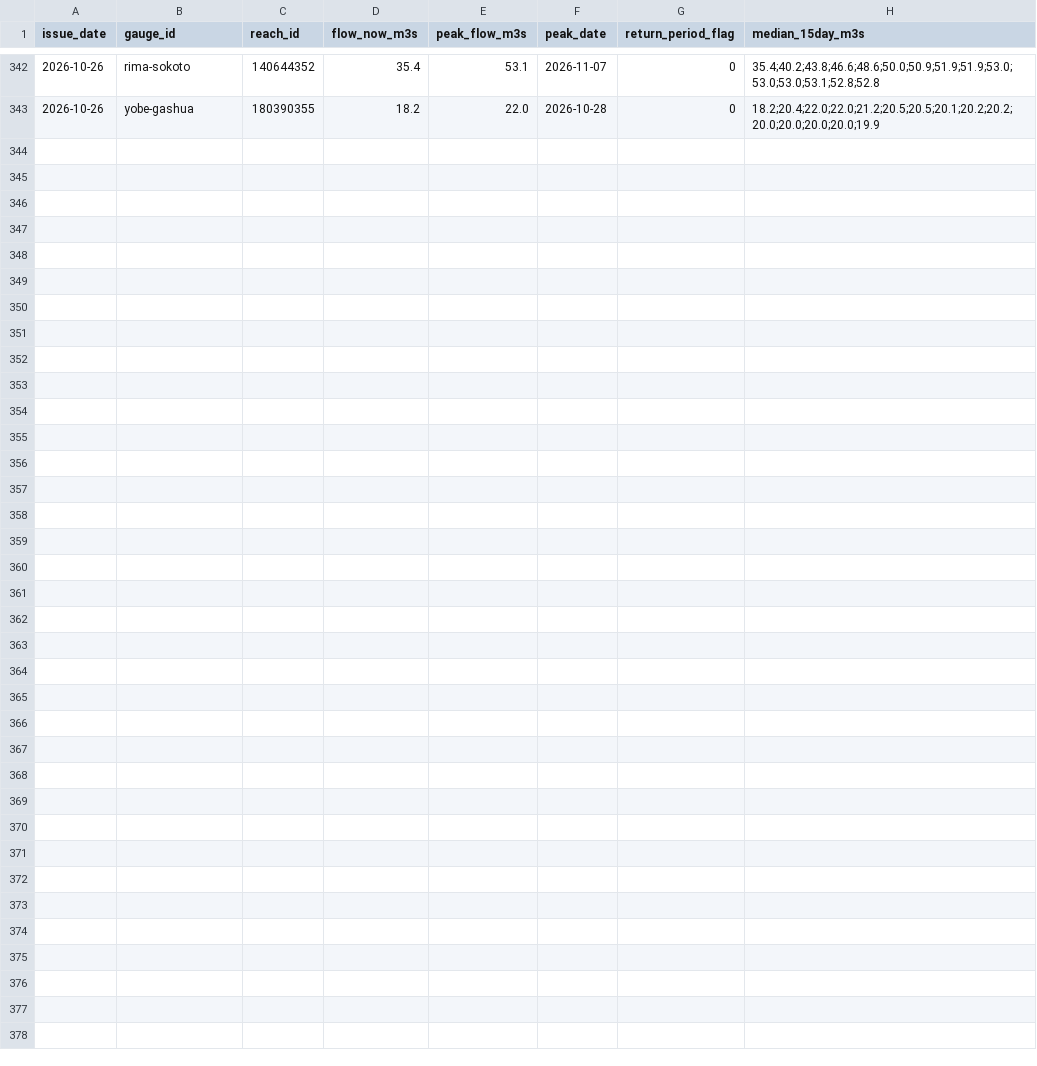
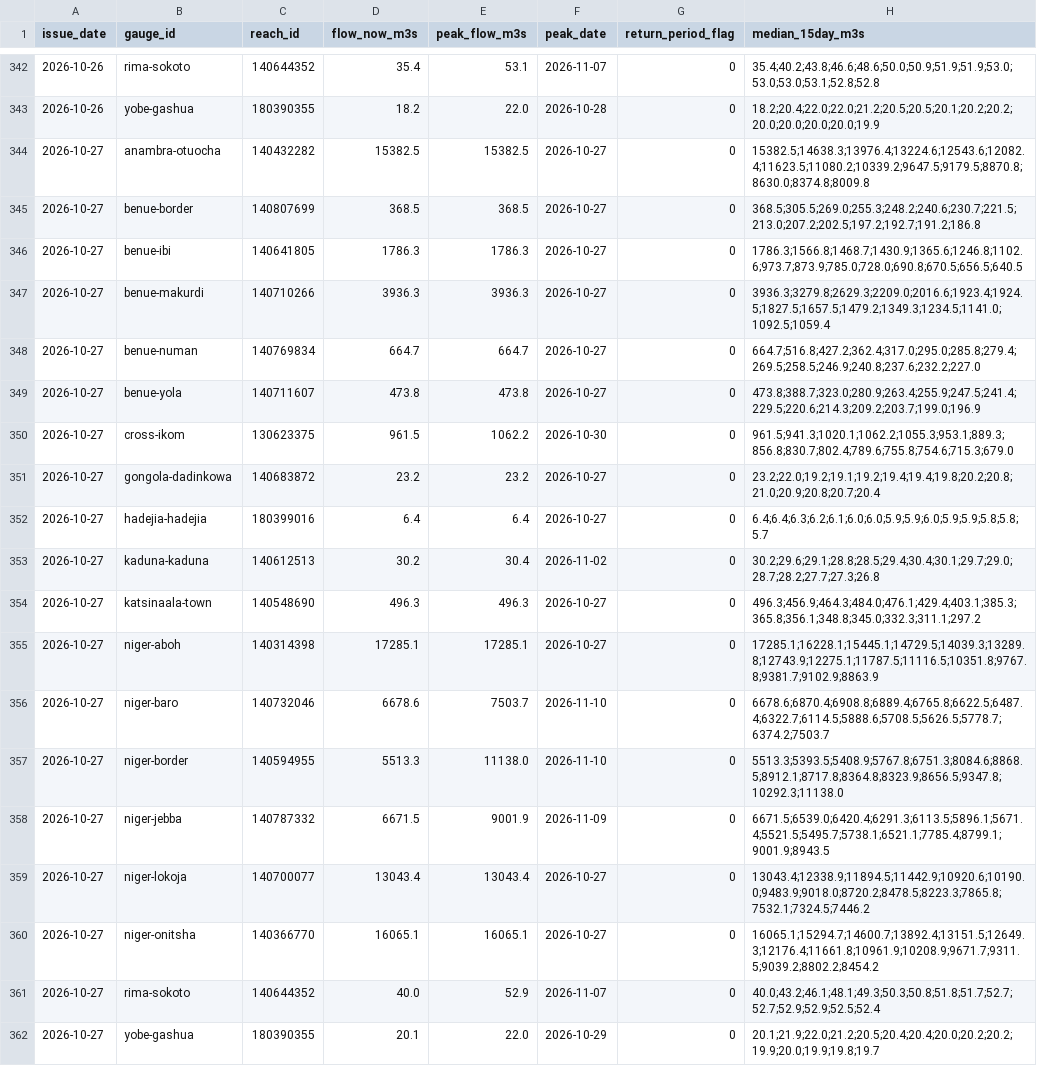
Before and after one commit to LordAsh001/LordAsh001.github.io, a CSV file: water-atlas/archive/river_forecasts_geoglows.csv, drawn as a sheet; only a part is shown, gaps mark what is left out; the diff names each change by its address in the sheet, - before the commit and + after, or states it on an @@ line.

```diff
--- a/water-atlas/archive/river_forecasts_geoglows.csv
+++ b/water-atlas/archive/river_forecasts_geoglows.csv
+row 344: 2026-10-27 | anambra-otuocha | 140432282 | 15382.5 | 15382.5 | 2026-10-27 | 0 | 15382.5;14638.3;13976.4;13224.6;12543.6;12082.4;11623.5;11080.2;10339.2;9647.5;9179.5;8870.8;8630.0;8374.8;8009.8
+row 345: 2026-10-27 | benue-border | 140807699 | 368.5 | 368.5 | 2026-10-27 | 0 | 368.5;305.5;269.0;255.3;248.2;240.6;230.7;221.5;213.0;207.2;202.5;197.2;192.7;191.2;186.8
+row 346: 2026-10-27 | benue-ibi | 140641805 | 1786.3 | 1786.3 | 2026-10-27 | 0 | 1786.3;1566.8;1468.7;1430.9;1365.6;1246.8;1102.6;973.7;873.9;785.0;728.0;690.8;670.5;656.5;640.5
+row 347: 2026-10-27 | benue-makurdi | 140710266 | 3936.3 | 3936.3 | 2026-10-27 | 0 | 3936.3;3279.8;2629.3;2209.0;2016.6;1923.4;1924.5;1827.5;1657.5;1479.2;1349.3;1234.5;1141.0;1092.5;1059.4
+row 348: 2026-10-27 | benue-numan | 140769834 | 664.7 | 664.7 | 2026-10-27 | 0 | 664.7;516.8;427.2;362.4;317.0;295.0;285.8;279.4;269.5;258.5;246.9;240.8;237.6;232.2;227.0
+row 349: 2026-10-27 | benue-yola | 140711607 | 473.8 | 473.8 | 2026-10-27 | 0 | 473.8;388.7;323.0;280.9;263.4;255.9;247.5;241.4;229.5;220.6;214.3;209.2;203.7;199.0;196.9
+row 350: 2026-10-27 | cross-ikom | 130623375 | 961.5 | 1062.2 | 2026-10-30 | 0 | 961.5;941.3;1020.1;1062.2;1055.3;953.1;889.3;856.8;830.7;802.4;789.6;755.8;754.6;715.3;679.0
+row 351: 2026-10-27 | gongola-dadinkowa | 140683872 | 23.2 | 23.2 | 2026-10-27 | 0 | 23.2;22.0;19.2;19.1;19.2;19.4;19.4;19.8;20.2;20.8;21.0;20.9;20.8;20.7;20.4
+row 352: 2026-10-27 | hadejia-hadejia | 180399016 | 6.4 | 6.4 | 2026-10-27 | 0 | 6.4;6.4;6.3;6.2;6.1;6.0;6.0;5.9;5.9;6.0;5.9;5.9;5.8;5.8;5.7
+row 353: 2026-10-27 | kaduna-kaduna | 140612513 | 30.2 | 30.4 | 2026-11-02 | 0 | 30.2;29.6;29.1;28.8;28.5;29.4;30.4;30.1;29.7;29.0;28.7;28.2;27.7;27.3;26.8
+row 354: 2026-10-27 | katsinaala-town | 140548690 | 496.3 | 496.3 | 2026-10-27 | 0 | 496.3;456.9;464.3;484.0;476.1;429.4;403.1;385.3;365.8;356.1;348.8;345.0;332.3;311.1;297.2
+row 355: 2026-10-27 | niger-aboh | 140314398 | 17285.1 | 17285.1 | 2026-10-27 | 0 | 17285.1;16228.1;15445.1;14729.5;14039.3;13289.8;12743.9;12275.1;11787.5;11116.5;10351.8;9767.8;9381.7;9102.9;8863.9
+row 356: 2026-10-27 | niger-baro | 140732046 | 6678.6 | 7503.7 | 2026-11-10 | 0 | 6678.6;6870.4;6908.8;6889.4;6765.8;6622.5;6487.4;6322.7;6114.5;5888.6;5708.5;5626.5;5778.7;6374.2;7503.7
+row 357: 2026-10-27 | niger-border | 140594955 | 5513.3 | 11138.0 | 2026-11-10 | 0 | 5513.3;5393.5;5408.9;5767.8;6751.3;8084.6;8868.5;8912.1;8717.8;8364.8;8323.9;8656.5;9347.8;10292.3;11138.0
+row 358: 2026-10-27 | niger-jebba | 140787332 | 6671.5 | 9001.9 | 2026-11-09 | 0 | 6671.5;6539.0;6420.4;6291.3;6113.5;5896.1;5671.4;5521.5;5495.7;5738.1;6521.1;7785.4;8799.1;9001.9;8943.5
+row 359: 2026-10-27 | niger-lokoja | 140700077 | 13043.4 | 13043.4 | 2026-10-27 | 0 | 13043.4;12338.9;11894.5;11442.9;10920.6;10190.0;9483.9;9018.0;8720.2;8478.5;8223.3;7865.8;7532.1;7324.5;7446.2
+row 360: 2026-10-27 | niger-onitsha | 140366770 | 16065.1 | 16065.1 | 2026-10-27 | 0 | 16065.1;15294.7;14600.7;13892.4;13151.5;12649.3;12176.4;11661.8;10961.9;10208.9;9671.7;9311.5;9039.2;8802.2;8454.2
+row 361: 2026-10-27 | rima-sokoto | 140644352 | 40.0 | 52.9 | 2026-11-07 | 0 | 40.0;43.2;46.1;48.1;49.3;50.3;50.8;51.8;51.7;52.7;52.7;52.9;52.9;52.5;52.4
+row 362: 2026-10-27 | yobe-gashua | 180390355 | 20.1 | 22.0 | 2026-10-29 | 0 | 20.1;21.9;22.0;21.2;20.5;20.4;20.4;20.0;20.2;20.2;19.9;20.0;19.9;19.8;19.7
```
Also changed, not shown: water-atlas/archive/flood_alerts_glofas.csv, 2 other files.
